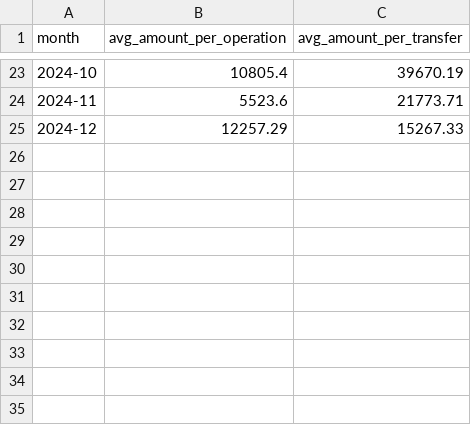
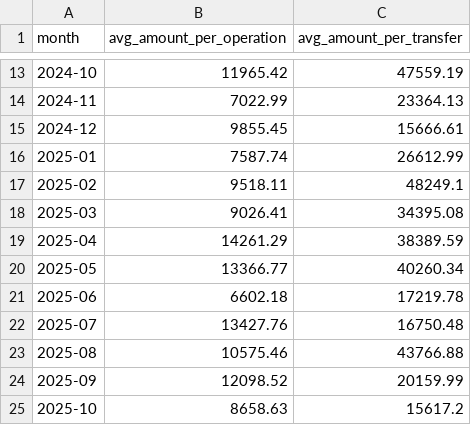
Before and after one commit to Jeninefer/nextjs-with-supabase, a CSV file: notebooks/validation_results/monthly_averages.csv, drawn as a sheet; only a part is shown, gaps mark what is left out; the diff covers the shown part only.

```diff
--- a/notebooks/validation_results/monthly_averages.csv
+++ b/notebooks/validation_results/monthly_averages.csv
@@ -23,3 +13,13 @@ month,avg_amount_per_operation,avg_amount_per_transfer
-2024-10,10805.4,39670.19
-2024-11,5523.6,21773.71
-2024-12,12257.29,15267.33
+2024-10,11965.42,47559.19
+2024-11,7022.99,23364.13
+2024-12,9855.45,15666.61
+2025-01,7587.74,26612.99
+2025-02,9518.11,48249.1
+2025-03,9026.41,34395.08
+2025-04,14261.29,38389.59
+2025-05,13366.77,40260.34
+2025-06,6602.18,17219.78
+2025-07,13427.76,16750.48
+2025-08,10575.46,43766.88
+2025-09,12098.52,20159.99
+2025-10,8658.63,15617.2
```
Also changed, not shown: 10 removed rows and 22 edited cells elsewhere in this file, notebooks/validation_results/monthly_transfers_operations.csv, notebooks/validation_results/outstanding_balance.csv, 2 other files.
